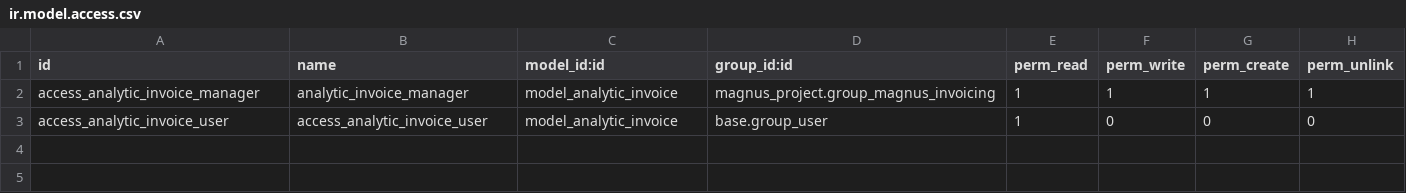
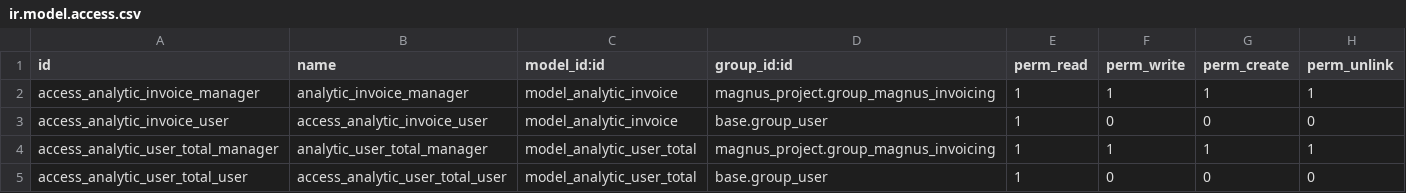
Before and after one commit to tosccolors/magnus-addons, a CSV file: magnus_invoicing/security/ir.model.access.csv, drawn as a sheet; the diff names each change by its address in the sheet, - before the commit and + after, or states it on an @@ line.

Commit message:
analytic_user_total rights to magnus_invoicing group

```diff
--- a/magnus_invoicing/security/ir.model.access.csv
+++ b/magnus_invoicing/security/ir.model.access.csv
+row 4: access_analytic_user_total_manager | analytic_user_total_manager | model_analytic_user_total | magnus_project.group_magnus_invoicing | 1 | 1 | 1 | 1
+row 5: access_analytic_user_total_user | access_analytic_user_total_user | model_analytic_user_total | base.group_user | 1 | 0 | 0 | 0
```
